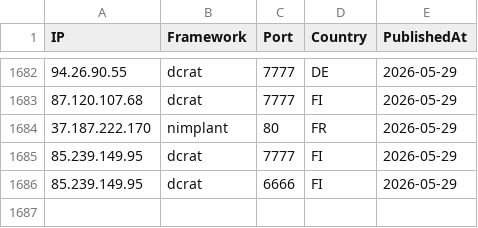
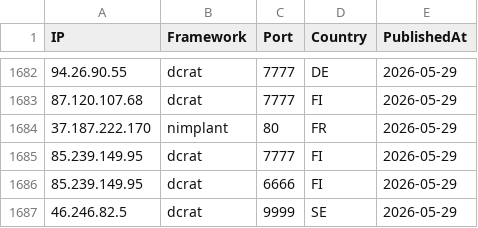
Before and after one commit to newtonpaul-hunting/c2-iocs, a CSV file: c2_sightings.csv, drawn as a sheet; only a part is shown, gaps mark what is left out; the diff names each change by its address in the sheet, - before the commit and + after, or states it on an @@ line.

Commit message:
add 46.246.82.5 (dcrat)

```diff
--- a/c2_sightings.csv
+++ b/c2_sightings.csv
+row 1687: 46.246.82.5 | dcrat | 9999 | SE | 2026-05-29
```
